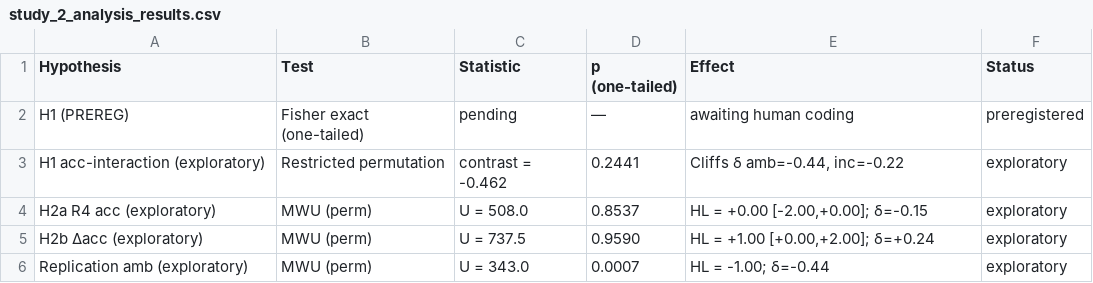
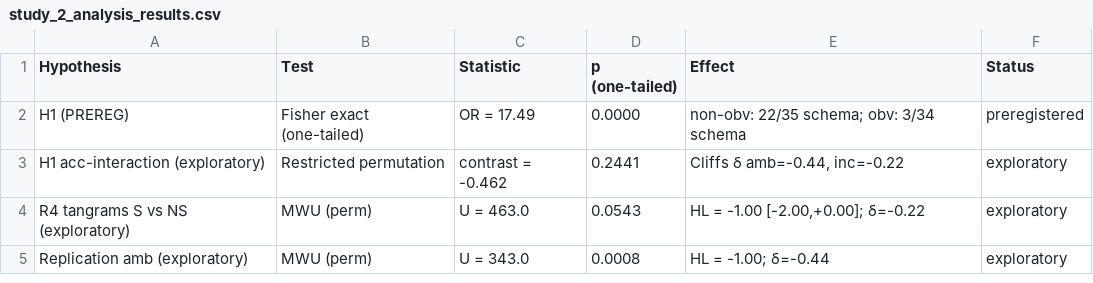
Before and after one commit to JamesPHoughton/organizational-schema-formation, a CSV file: analysis/study_2_analysis_results.csv, drawn as a sheet.

```diff
--- a/analysis/study_2_analysis_results.csv
+++ b/analysis/study_2_analysis_results.csv
@@ -1,6 +1,5 @@
 Hypothesis,Test,Statistic,p (one-tailed),Effect,Status
-H1 (PREREG),Fisher exact (one-tailed),pending,—,awaiting human coding,preregistered
+H1 (PREREG),Fisher exact (one-tailed),OR = 17.49,0.0000,non-obv: 22/35 schema; obv: 3/34 schema,preregistered
 H1 acc-interaction (exploratory),Restricted permutation,contrast = -0.462,0.2441,"Cliffs δ amb=-0.44, inc=-0.22",exploratory
-H2a R4 acc (exploratory),MWU (perm),U = 508.0,0.8537,"HL = +0.00 [-2.00,+0.00]; δ=-0.15",exploratory
-H2b Δacc (exploratory),MWU (perm),U = 737.5,0.9590,"HL = +1.00 [+0.00,+2.00]; δ=+0.24",exploratory
-Replication amb (exploratory),MWU (perm),U = 343.0,0.0007,HL = -1.00; δ=-0.44,exploratory
+R4 tangrams S vs NS (exploratory),MWU (perm),U = 463.0,0.0543,"HL = -1.00 [-2.00,+0.00]; δ=-0.22",exploratory
+Replication amb (exploratory),MWU (perm),U = 343.0,0.0008,HL = -1.00; δ=-0.44,exploratory
```
Also changed, not shown: 22 other files.
